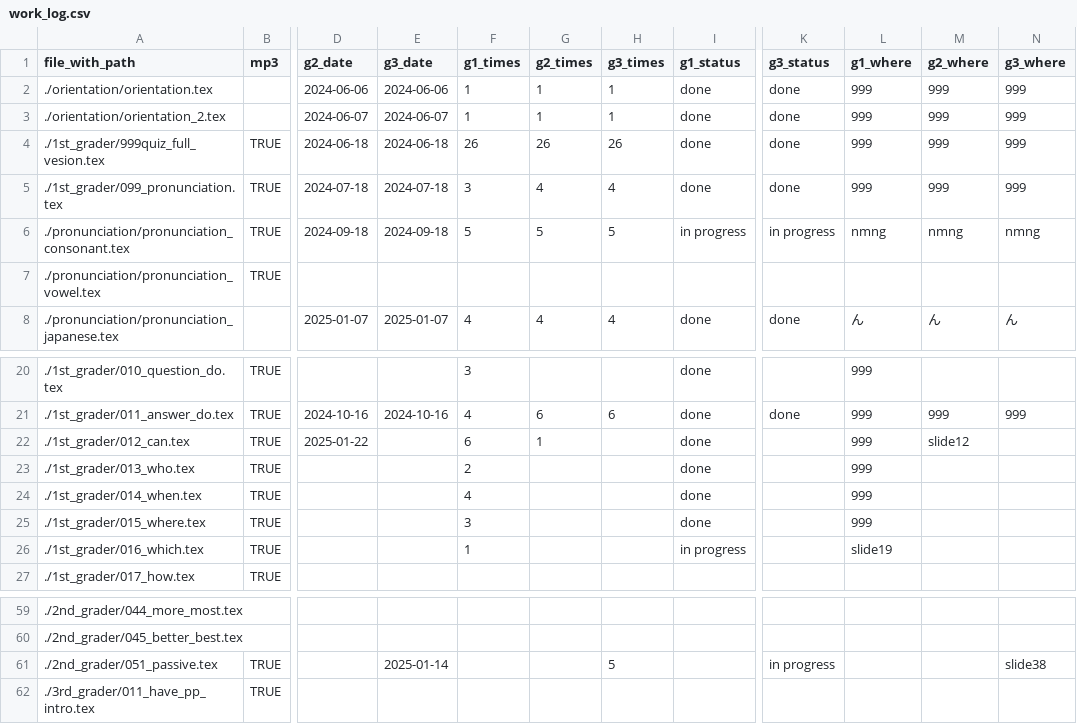
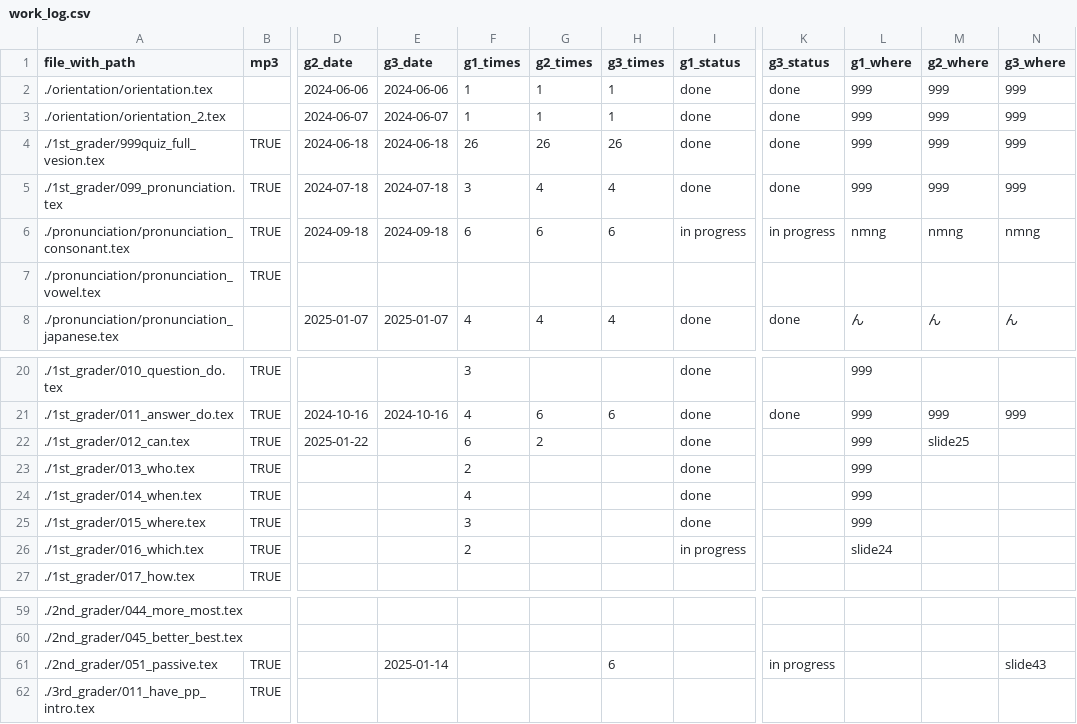
Before and after one commit to iotsuka1958/english_slides, a CSV file: work_log.csv, drawn as a sheet; only a part is shown, gaps mark what is left out; the diff names each change by its address in the sheet, - before the commit and + after, or states it on an @@ line.

```diff
--- a/work_log.csv
+++ b/work_log.csv
-F6 (g1_times): 5
+F6 (g1_times): 6
-G6 (g2_times): 5
+G6 (g2_times): 6
-H6 (g3_times): 5
+H6 (g3_times): 6
-G22 (g2_times): 1
+G22 (g2_times): 2
-M22 (g2_where): slide12
+M22 (g2_where): slide25
-F26 (g1_times): 1
+F26 (g1_times): 2
-L26 (g1_where): slide19
+L26 (g1_where): slide24
-H61 (g3_times): 5
+H61 (g3_times): 6
-N61 (g3_where): slide38
+N61 (g3_where): slide43
```
Also changed, not shown: classroom.csv, 7 other files.
